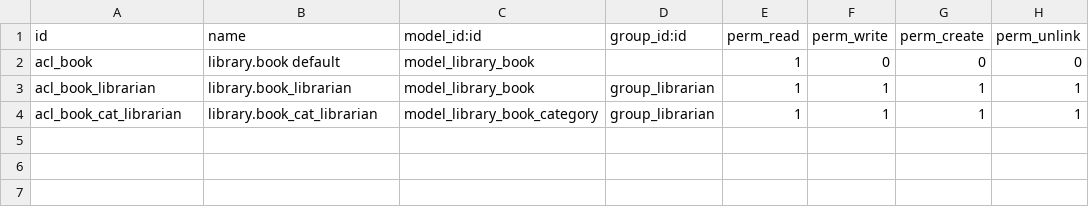
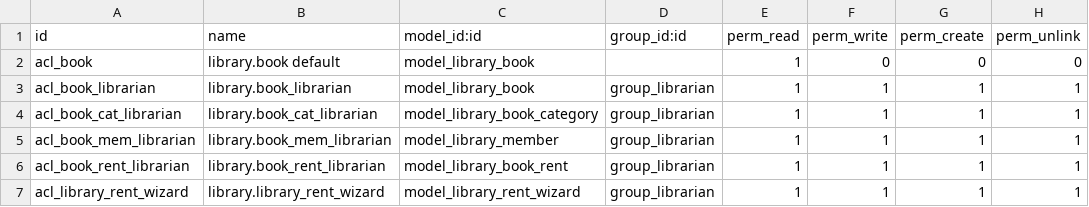
Before and after one commit to sukh2006onGmail/odoo14, a CSV file: addons/mylib/security/ir.model.access.csv, drawn as a sheet; the diff names each change by its address in the sheet, - before the commit and + after, or states it on an @@ line.

Commit message:
wizard

```diff
--- a/addons/mylib/security/ir.model.access.csv
+++ b/addons/mylib/security/ir.model.access.csv
+row 5: acl_book_mem_librarian | library.book_mem_librarian | model_library_member | group_librarian | 1 | 1 | 1 | 1
+row 6: acl_book_rent_librarian | library.book_rent_librarian | model_library_book_rent | group_librarian | 1 | 1 | 1 | 1
+row 7: acl_library_rent_wizard | library.library_rent_wizard | model_library_rent_wizard | group_librarian | 1 | 1 | 1 | 1
```
Also changed, not shown: 3 other files.
